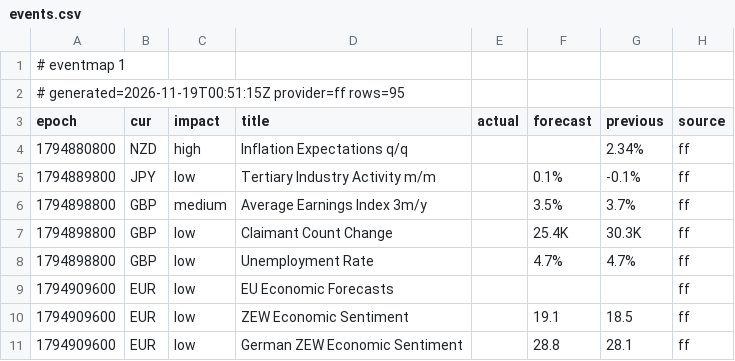
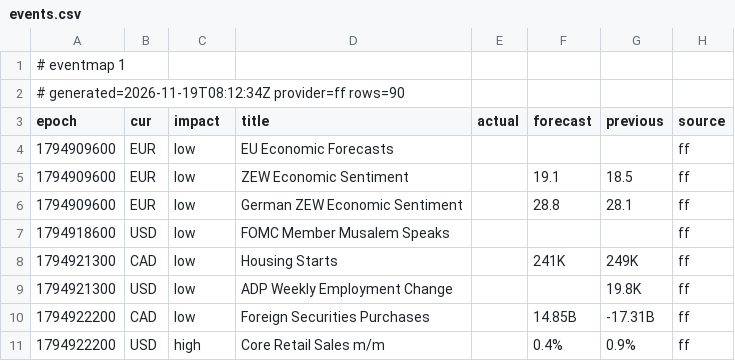
Before and after one commit to excalibur003/eventmap, a CSV file: feed/events.csv, drawn as a sheet; only a part is shown; the shorter side is filled out with more unchanged rows.

Commit message:
feed 2026-11-19T08:12:35Z

```diff
--- a/feed/events.csv
+++ b/feed/events.csv
@@ -1,9 +1,4 @@
 # eventmap 1
-# generated=2026-11-19T00:51:15Z provider=ff rows=95
+# generated=2026-11-19T08:12:34Z provider=ff rows=90
 epoch|cur|impact|title|actual|forecast|previous|source
-1794880800|NZD|high|Inflation Expectations q/q|||2.34%|ff
-1794889800|JPY|low|Tertiary Industry Activity m/m||0.1%|-0.1%|ff
-1794898800|GBP|medium|Average Earnings Index 3m/y||3.5%|3.7%|ff
-1794898800|GBP|low|Claimant Count Change||25.4K|30.3K|ff
-1794898800|GBP|low|Unemployment Rate||4.7%|4.7%|ff
 1794909600|EUR|low|EU Economic Forecasts||||ff
```
